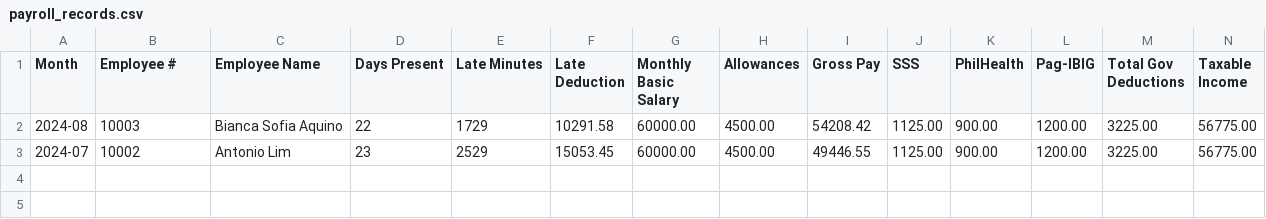
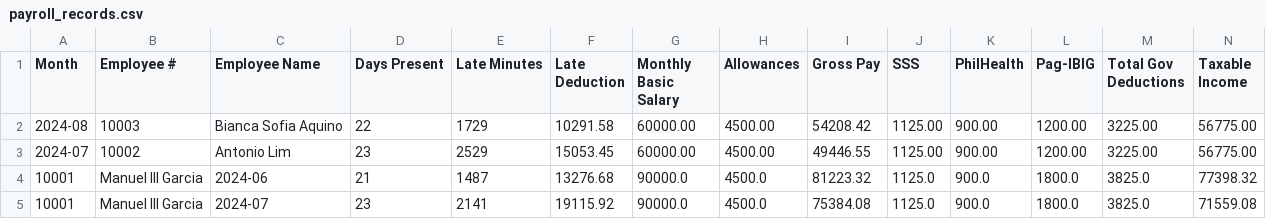
Before and after one commit to crisgeraldtan16/MotorPH_Payroll_System, a CSV file: data/payroll_records.csv, drawn as a sheet; only a part is shown; rows hold the shown columns only; the diff names each change by its address in the sheet, - before the commit and + after, or states it on an @@ line.

Commit message:
Add role-based login, access control, and employee self-service portal

```diff
--- a/data/payroll_records.csv
+++ b/data/payroll_records.csv
+row 4: 10001 | Manuel III Garcia | 2024-06 | 21 | 1487 | 13276.68 | 90000.0 | 4500.0 | 81223.32 | 1125.0 | 900.0 | 1800.0 | 3825.0 | 77398.32
+row 5: 10001 | Manuel III Garcia | 2024-07 | 23 | 2141 | 19115.92 | 90000.0 | 4500.0 | 75384.08 | 1125.0 | 900.0 | 1800.0 | 3825.0 | 71559.08
```
Also changed, not shown: data/attendance.csv, 15 other files.
